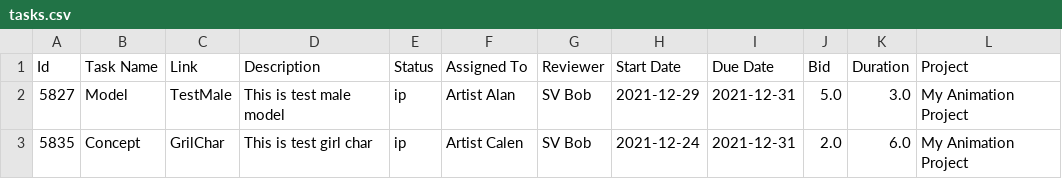
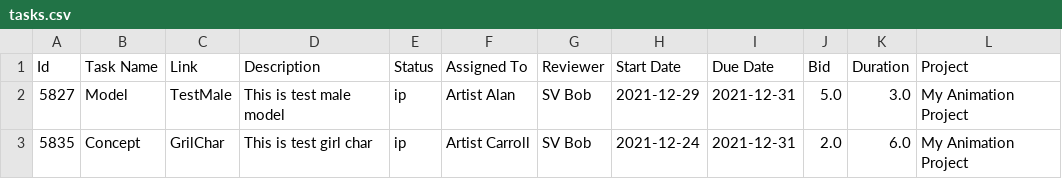
Before and after one commit to natsumi10/simple_GanttChart, a CSV file: csv/tasks.csv, drawn as a sheet.

Commit message:
The csv file to read.

```diff
--- a/csv/tasks.csv
+++ b/csv/tasks.csv
@@ -2,2 +2,2 @@
 "5827","Model","TestMale","This is test male model","ip","Artist Alan","SV Bob","2021-12-29","2021-12-31","5.0","3.0","My Animation Project",
-"5835","Concept","GrilChar","This is test girl char","ip","Artist Calen","SV Bob","2021-12-24","2021-12-31","2.0","6.0","My Animation Project",
+"5835","Concept","GrilChar","This is test girl char","ip","Artist Carroll","SV Bob","2021-12-24","2021-12-31","2.0","6.0","My Animation Project",
```
